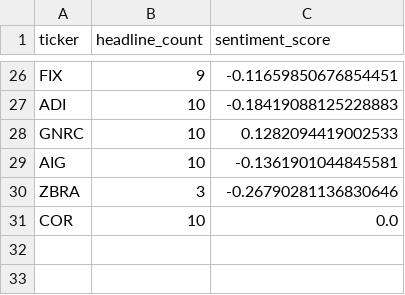
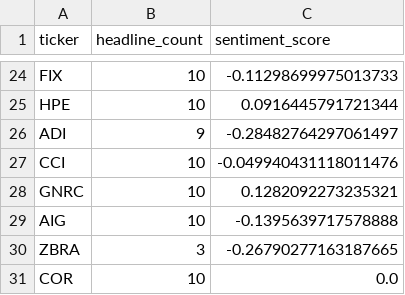
Before and after one commit to isaiahdm792-alt/stock--screener, a CSV file: sentiment_snapshot.csv, drawn as a sheet; only a part is shown, gaps mark what is left out; addresses are those after the commit; the diff covers the shown part only; the diff names each change by its address in the sheet, - before the commit and + after, or states it on an @@ line.

```diff
--- a/sentiment_snapshot.csv
+++ b/sentiment_snapshot.csv
-B24 (headline_count): 9
+B24 (headline_count): 10
-C24 (sentiment_score): -0.11659850676854451
+C24 (sentiment_score): -0.11298699975013733
+row 25: HPE | 10 | 0.0916445791721344
-B26 (headline_count): 10
+B26 (headline_count): 9
-C26 (sentiment_score): -0.18419088125228883
+C26 (sentiment_score): -0.28482764297061497
+row 27: CCI | 10 | -0.049940431118011476
-C28 (sentiment_score): 0.1282094419002533
+C28 (sentiment_score): 0.1282092273235321
-C29 (sentiment_score): -0.1361901044845581
+C29 (sentiment_score): -0.1395639717578888
-C30 (sentiment_score): -0.26790281136830646
+C30 (sentiment_score): -0.26790277163187665
```
Also changed, not shown: 10 added rows, 12 removed rows and 10 edited cells elsewhere in this file, fundamentals_snapshot.csv, insider_snapshot.csv, 3 other files.
